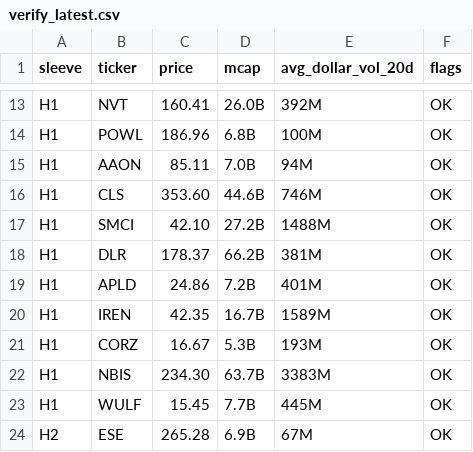
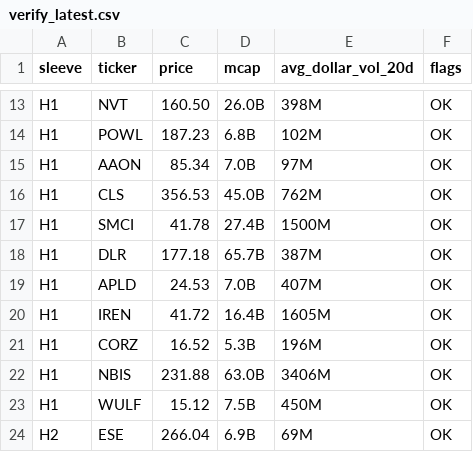
Before and after one commit to cope73/market-scan, a CSV file: out/verify_latest.csv, drawn as a sheet; only a part is shown, gaps mark what is left out; the diff covers the shown part only; the diff names each change by its address in the sheet, - before the commit and + after, or states it on an @@ line.

```diff
--- a/out/verify_latest.csv
+++ b/out/verify_latest.csv
-C13 (price): 160.41
+C13 (price): 160.50
-E13 (avg_dollar_vol_20d): 392M
+E13 (avg_dollar_vol_20d): 398M
-C14 (price): 186.96
+C14 (price): 187.23
-E14 (avg_dollar_vol_20d): 100M
+E14 (avg_dollar_vol_20d): 102M
-C15 (price): 85.11
+C15 (price): 85.34
-E15 (avg_dollar_vol_20d): 94M
+E15 (avg_dollar_vol_20d): 97M
-C16 (price): 353.60
+C16 (price): 356.53
-D16 (mcap): 44.6B
+D16 (mcap): 45.0B
-E16 (avg_dollar_vol_20d): 746M
+E16 (avg_dollar_vol_20d): 762M
-C17 (price): 42.10
+C17 (price): 41.78
-D17 (mcap): 27.2B
+D17 (mcap): 27.4B
-E17 (avg_dollar_vol_20d): 1488M
+E17 (avg_dollar_vol_20d): 1500M
-C18 (price): 178.37
+C18 (price): 177.18
-D18 (mcap): 66.2B
+D18 (mcap): 65.7B
-E18 (avg_dollar_vol_20d): 381M
+E18 (avg_dollar_vol_20d): 387M
-C19 (price): 24.86
+C19 (price): 24.53
-D19 (mcap): 7.2B
+D19 (mcap): 7.0B
-E19 (avg_dollar_vol_20d): 401M
+E19 (avg_dollar_vol_20d): 407M
-C20 (price): 42.35
+C20 (price): 41.72
-D20 (mcap): 16.7B
+D20 (mcap): 16.4B
-E20 (avg_dollar_vol_20d): 1589M
+E20 (avg_dollar_vol_20d): 1605M
-C21 (price): 16.67
+C21 (price): 16.52
-E21 (avg_dollar_vol_20d): 193M
+E21 (avg_dollar_vol_20d): 196M
-C22 (price): 234.30
+C22 (price): 231.88
-D22 (mcap): 63.7B
+D22 (mcap): 63.0B
-E22 (avg_dollar_vol_20d): 3383M
+E22 (avg_dollar_vol_20d): 3406M
-C23 (price): 15.45
+C23 (price): 15.12
-D23 (mcap): 7.7B
+D23 (mcap): 7.5B
-E23 (avg_dollar_vol_20d): 445M
+E23 (avg_dollar_vol_20d): 450M
-C24 (price): 265.28
+C24 (price): 266.04
-E24 (avg_dollar_vol_20d): 67M
+E24 (avg_dollar_vol_20d): 69M
```
Also changed, not shown: 166 edited cells elsewhere in this file, data/intraday.csv, data/prices.csv, 5 other files.
